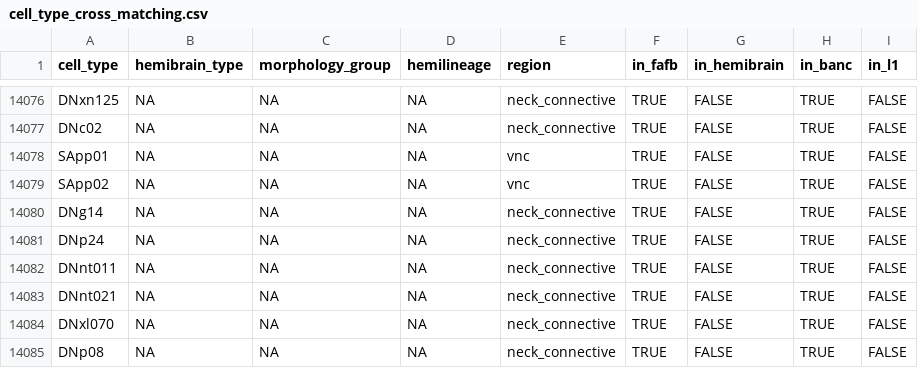
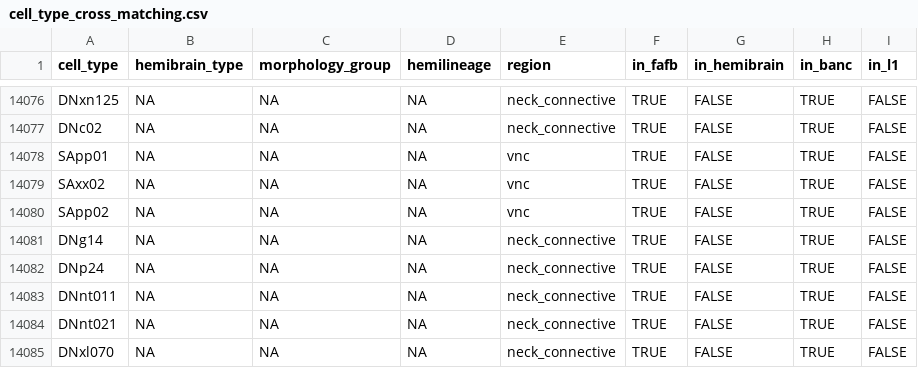
Before and after one commit to funkelab/drosophila_neurotransmitters, a CSV file: inst/extdata/cell_type_cross_matching.csv, drawn as a sheet; only a part is shown, gaps mark what is left out; the shorter side is filled out with more unchanged rows.

```diff
--- a/inst/extdata/cell_type_cross_matching.csv
+++ b/inst/extdata/cell_type_cross_matching.csv
@@ -14078,2 +14078,3 @@ DNc02,NA,NA,NA,neck_connective,TRUE,FALSE,TRUE,FALSE
 SApp01,NA,NA,NA,vnc,TRUE,FALSE,TRUE,FALSE
+SAxx02,NA,NA,NA,vnc,TRUE,FALSE,TRUE,FALSE
 SApp02,NA,NA,NA,vnc,TRUE,FALSE,TRUE,FALSE
```
Also changed, not shown: gt_data.csv, gt_sources/bates_2024/202502-gt_data.csv, 1 other file.
